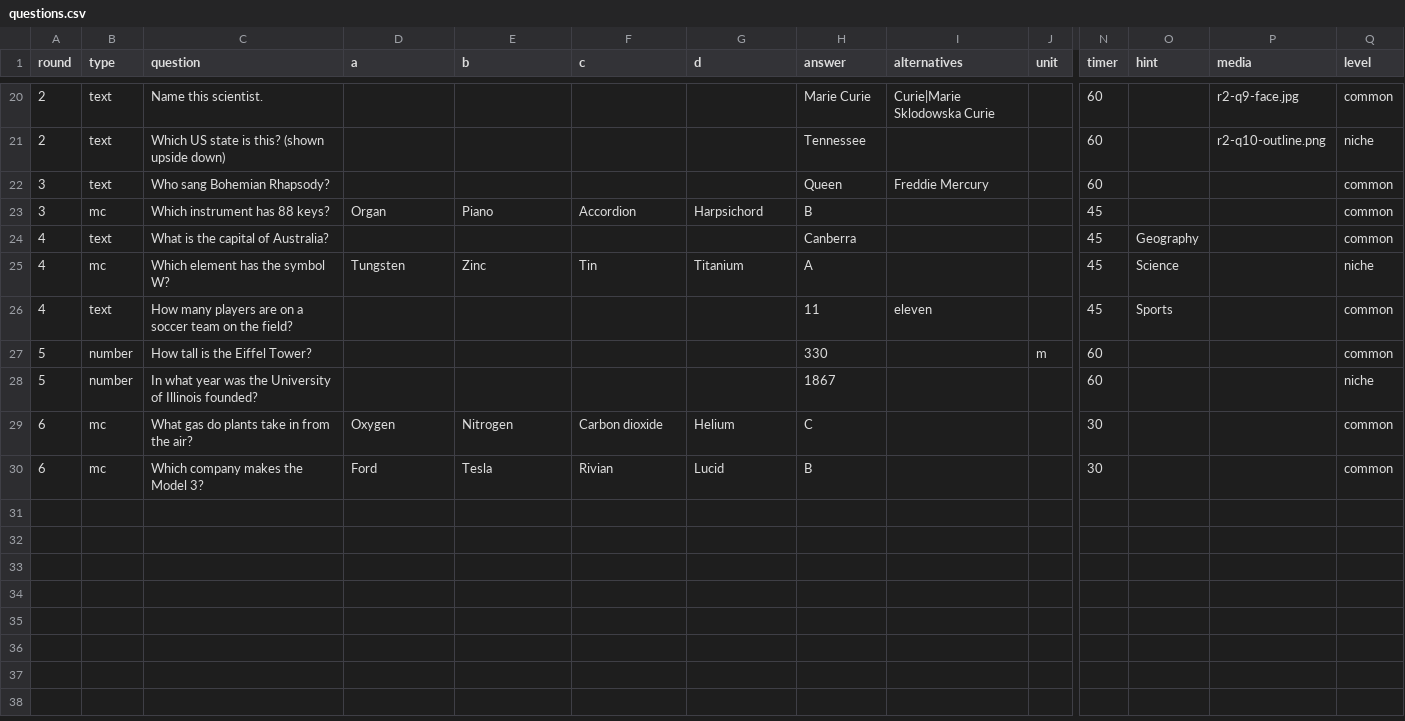
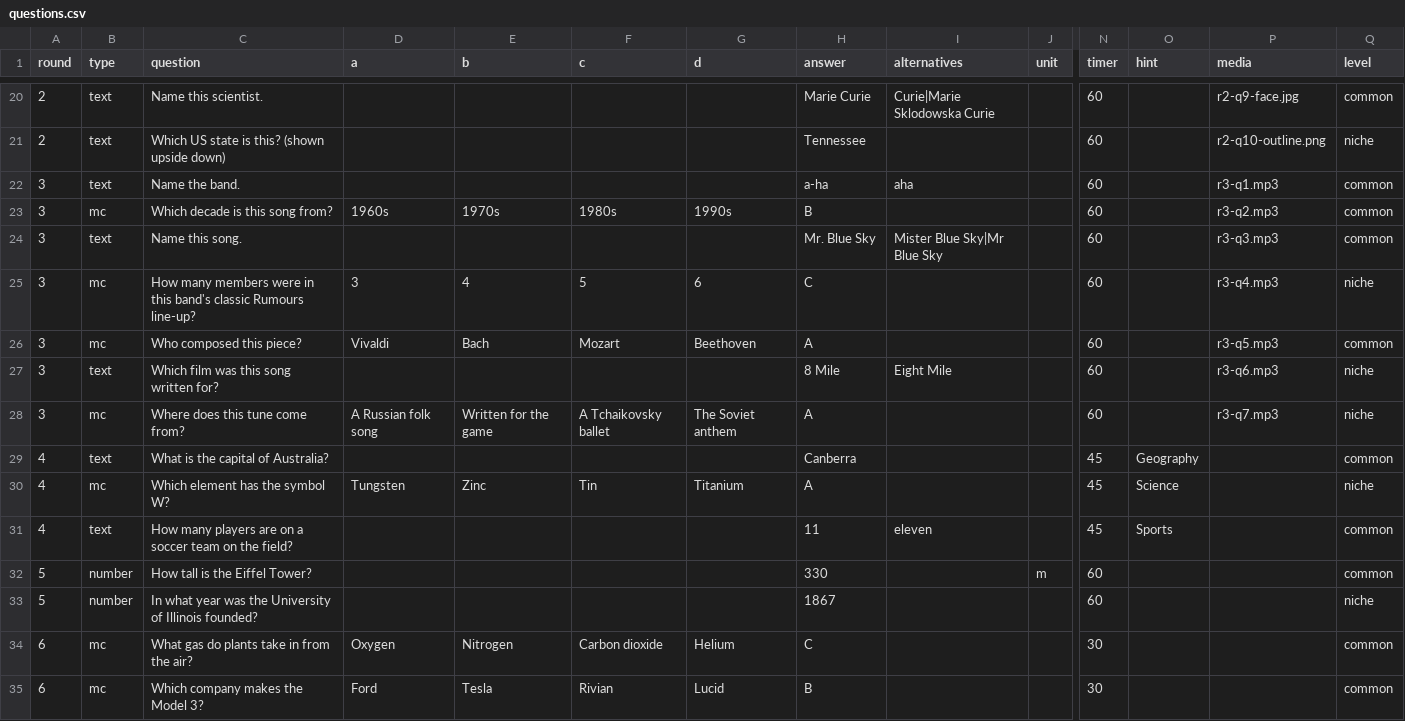
Before and after one commit to Shoeyoung25/eco-cup, a CSV file: trivia/questions.csv, drawn as a sheet; only a part is shown, gaps mark what is left out; removed rows and columns are numbered as before the commit, all else as after; rows hold the shown columns only; the diff names each change by its address in the sheet, - before the commit and + after, or states it on an @@ line.

```diff
--- a/trivia/questions.csv
+++ b/trivia/questions.csv
+row 22: 3 | text | Name the band. |  |  |  |  | a-ha | aha |  | 60 |  | r3-q1.mp3 | common
+row 23: 3 | mc | Which decade is this song from? | 1960s | 1970s | 1980s | 1990s | B |  |  | 60 |  | r3-q2.mp3 | common
-C24 (question): Who sang Bohemian Rhapsody?
+C24 (question): Name this song.
-H24 (answer): Queen
+H24 (answer): Mr. Blue Sky
-I24 (alternatives): Freddie Mercury
+I24 (alternatives): Mister Blue Sky|Mr Blue Sky
-P24 (media): (empty)
+P24 (media): r3-q3.mp3
-row 23: 3 | mc | Which instrument has 88 keys? | Organ | Piano | Accordion | Harpsichord | B |  |  | 45 |  |  | common
+row 25: 3 | mc | How many members were in this band's classic Rumours line-up? | 3 | 4 | 5 | 6 | C |  |  | 60 |  | r3-q4.mp3 | niche
+row 26: 3 | mc | Who composed this piece? | Vivaldi | Bach | Mozart | Beethoven | A |  |  | 60 |  | r3-q5.mp3 | common
+row 27: 3 | text | Which film was this song written for? |  |  |  |  | 8 Mile | Eight Mile |  | 60 |  | r3-q6.mp3 | niche
+row 28: 3 | mc | Where does this tune come from? | A Russian folk song | Written for the game | A Tchaikovsky ballet | The Soviet anthem | A |  |  | 60 |  | r3-q7.mp3 | niche
```
Also changed, not shown: 1 other file.
